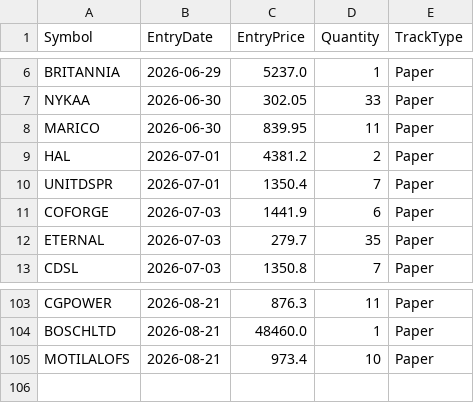
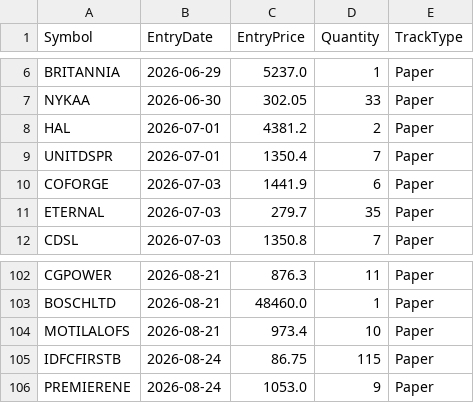
Before and after one commit to finnyrajmann/nse-fno-trend, a CSV file: data/positions_fno.csv, drawn as a sheet; only a part is shown, gaps mark what is left out; removed rows and columns are numbered as before the commit, all else as after; the diff names each change by its address in the sheet, - before the commit and + after, or states it on an @@ line.

Commit message:
Auto-update — 2026-08-24

```diff
--- a/data/positions_fno.csv
+++ b/data/positions_fno.csv
-row 8: MARICO | 2026-06-30 | 839.95 | 11 | Paper
+row 105: IDFCFIRSTB | 2026-08-24 | 86.75 | 115 | Paper
+row 106: PREMIERENE | 2026-08-24 | 1053.0 | 9 | Paper
```
